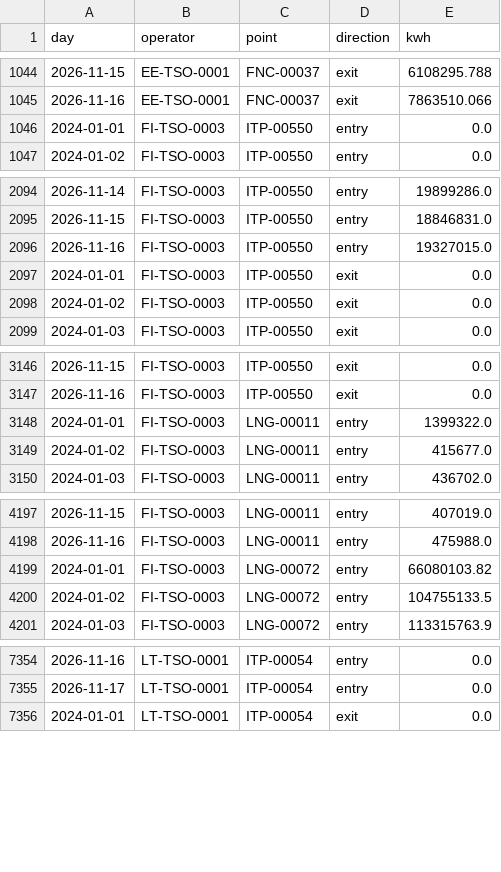
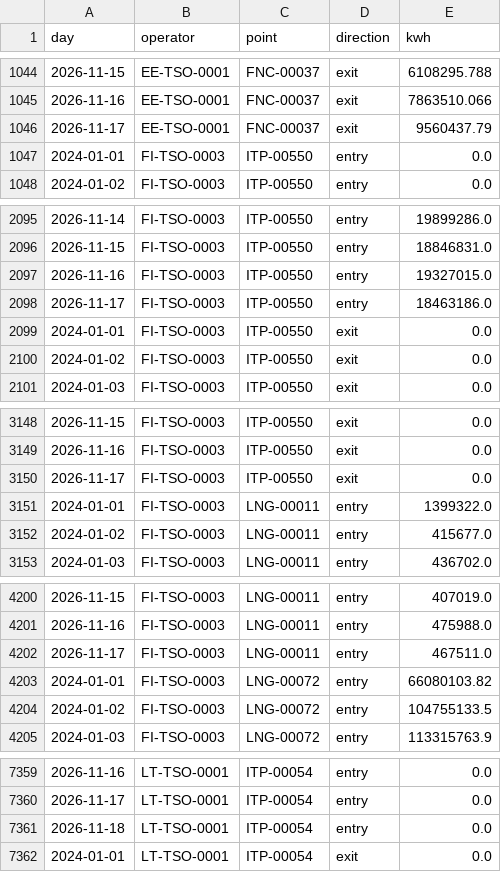
Before and after one commit to Timppamies/GasConsumptionFIN_Baltics, a CSV file: data/entsog_daily.csv, drawn as a sheet; only a part is shown, gaps mark what is left out; the diff covers the shown part only; the diff names each change by its address in the sheet, - before the commit and + after, or states it on an @@ line.

```diff
--- a/data/entsog_daily.csv
+++ b/data/entsog_daily.csv
+row 1046: 2026-11-17 | EE-TSO-0001 | FNC-00037 | exit | 9560437.79
+row 2098: 2026-11-17 | FI-TSO-0003 | ITP-00550 | entry | 18463186.0
+row 3150: 2026-11-17 | FI-TSO-0003 | ITP-00550 | exit | 0.0
+row 4202: 2026-11-17 | FI-TSO-0003 | LNG-00011 | entry | 467511.0
+row 7361: 2026-11-18 | LT-TSO-0001 | ITP-00054 | entry | 0.0
```
Also changed, not shown: 7 added rows and 5 edited cells elsewhere in this file, data/fmi_temperature.csv, 1 other file.
